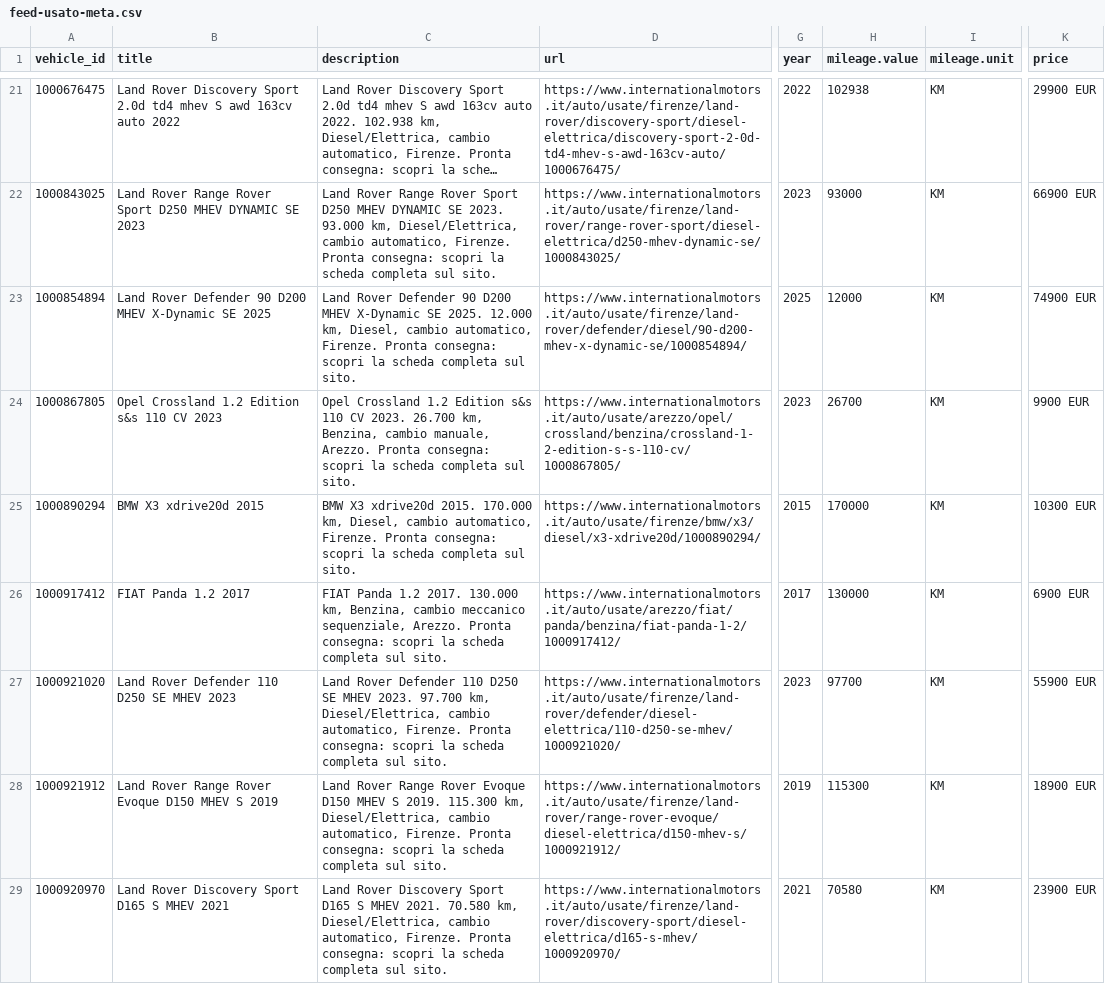
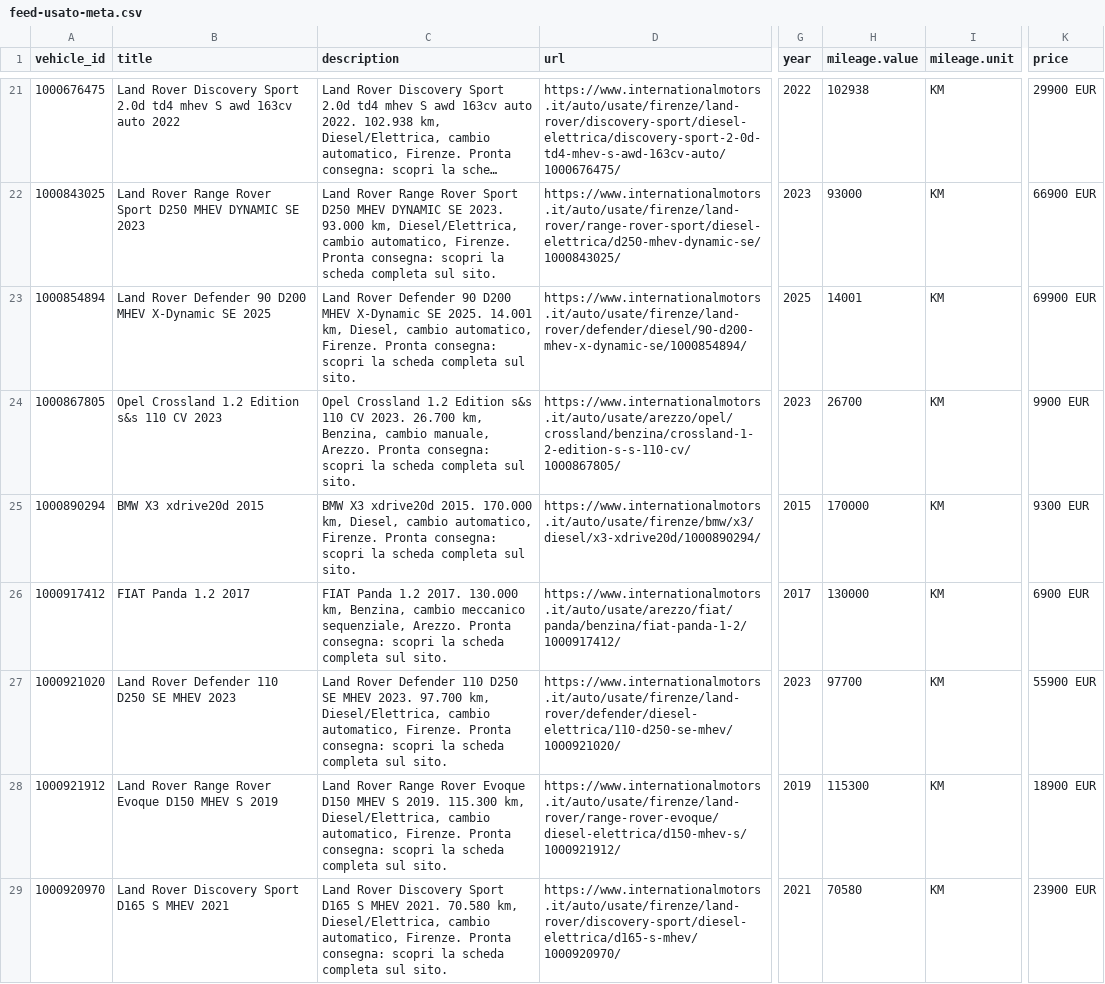
Before and after one commit to kbcrativee/feed-usato-im, a CSV file: feed-usato-meta.csv, drawn as a sheet; only a part is shown, gaps mark what is left out; long unchanged cells end in …; the diff covers the shown part only; the diff names each change by its address in the sheet, - before the commit and + after, or states it on an @@ line.

Commit message:
Feed del 2026-11-23

```diff
--- a/feed-usato-meta.csv
+++ b/feed-usato-meta.csv
-C23 (description): …SE 2025. 12.000 km, Diesel,…
+C23 (description): …SE 2025. 14.001 km, Diesel,…
-H23 (mileage.value): 12000
+H23 (mileage.value): 14001
-K23 (price): 74900 EUR
+K23 (price): 69900 EUR
-K25 (price): 10300 EUR
+K25 (price): 9300 EUR
```
Also changed, not shown: 3 added rows, 4 removed rows, 1 moved row and 37 edited cells elsewhere in this file, 1 other file.
